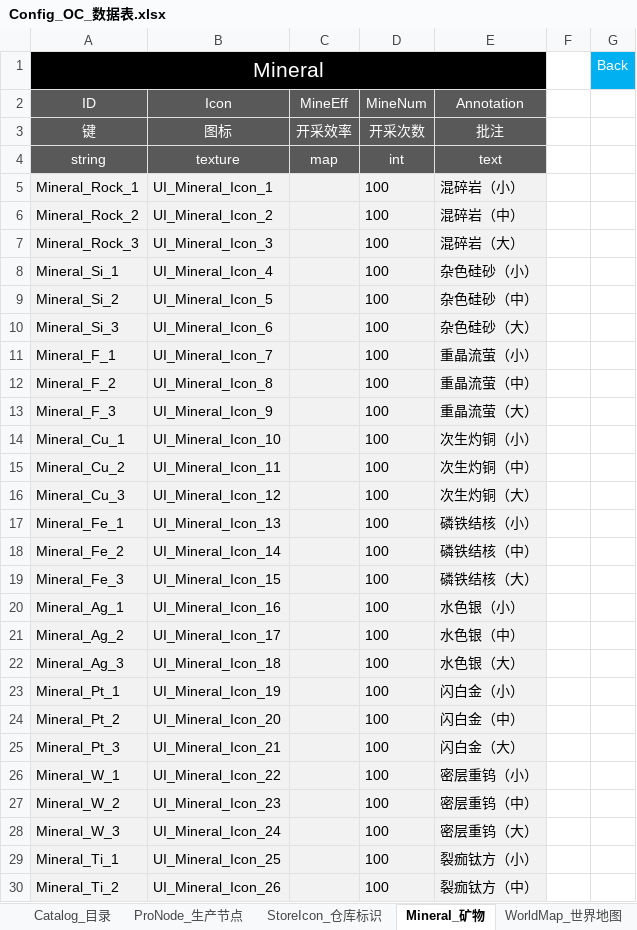
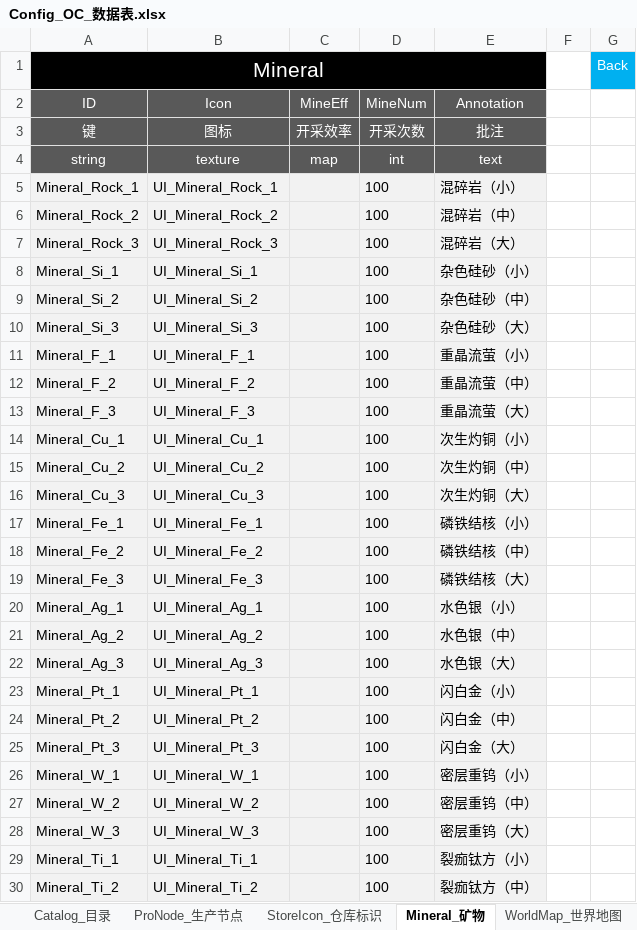
Before and after one commit to ssh555/ProjectOC, an Excel workbook: ExternProject/_EXE/DataToBinary/DataTable/Config_OC_数据表.xlsx, sheet Mineral_矿物, drawn as a sheet; only a part is shown; values as stored, in another font and other column widths than the file's, no borders; the diff covers the shown part only; the diff names each change by its address in the sheet, - before the commit and + after, or states it on an @@ line.

```diff
--- a/ExternProject/_EXE/DataToBinary/DataTable/Config_OC_数据表.xlsx (sheet Mineral_矿物)
+++ b/ExternProject/_EXE/DataToBinary/DataTable/Config_OC_数据表.xlsx (sheet Mineral_矿物)
-B5 (Icon): UI_Mineral_Icon_1
+B5 (Icon): UI_Mineral_Rock_1
-B6 (Icon): UI_Mineral_Icon_2
+B6 (Icon): UI_Mineral_Rock_2
-B7 (Icon): UI_Mineral_Icon_3
+B7 (Icon): UI_Mineral_Rock_3
-B8 (Icon): UI_Mineral_Icon_4
+B8 (Icon): UI_Mineral_Si_1
-B9 (Icon): UI_Mineral_Icon_5
+B9 (Icon): UI_Mineral_Si_2
-B10 (Icon): UI_Mineral_Icon_6
+B10 (Icon): UI_Mineral_Si_3
-B11 (Icon): UI_Mineral_Icon_7
+B11 (Icon): UI_Mineral_F_1
-B12 (Icon): UI_Mineral_Icon_8
+B12 (Icon): UI_Mineral_F_2
-B13 (Icon): UI_Mineral_Icon_9
+B13 (Icon): UI_Mineral_F_3
-B14 (Icon): UI_Mineral_Icon_10
+B14 (Icon): UI_Mineral_Cu_1
-B15 (Icon): UI_Mineral_Icon_11
+B15 (Icon): UI_Mineral_Cu_2
-B16 (Icon): UI_Mineral_Icon_12
+B16 (Icon): UI_Mineral_Cu_3
-B17 (Icon): UI_Mineral_Icon_13
+B17 (Icon): UI_Mineral_Fe_1
-B18 (Icon): UI_Mineral_Icon_14
+B18 (Icon): UI_Mineral_Fe_2
-B19 (Icon): UI_Mineral_Icon_15
+B19 (Icon): UI_Mineral_Fe_3
-B20 (Icon): UI_Mineral_Icon_16
+B20 (Icon): UI_Mineral_Ag_1
-B21 (Icon): UI_Mineral_Icon_17
+B21 (Icon): UI_Mineral_Ag_2
-B22 (Icon): UI_Mineral_Icon_18
+B22 (Icon): UI_Mineral_Ag_3
-B23 (Icon): UI_Mineral_Icon_19
+B23 (Icon): UI_Mineral_Pt_1
-B24 (Icon): UI_Mineral_Icon_20
+B24 (Icon): UI_Mineral_Pt_2
-B25 (Icon): UI_Mineral_Icon_21
+B25 (Icon): UI_Mineral_Pt_3
-B26 (Icon): UI_Mineral_Icon_22
+B26 (Icon): UI_Mineral_W_1
-B27 (Icon): UI_Mineral_Icon_23
+B27 (Icon): UI_Mineral_W_2
-B28 (Icon): UI_Mineral_Icon_24
+B28 (Icon): UI_Mineral_W_3
-B29 (Icon): UI_Mineral_Icon_25
+B29 (Icon): UI_Mineral_Ti_1
-B30 (Icon): UI_Mineral_Icon_26
+B30 (Icon): UI_Mineral_Ti_2
```
Also changed, not shown: 1 edited cell elsewhere in this sheet, sheet WorkerEcho_隐兽共鸣, 11 other files.
